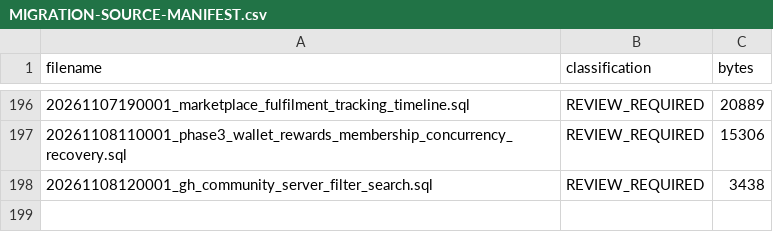
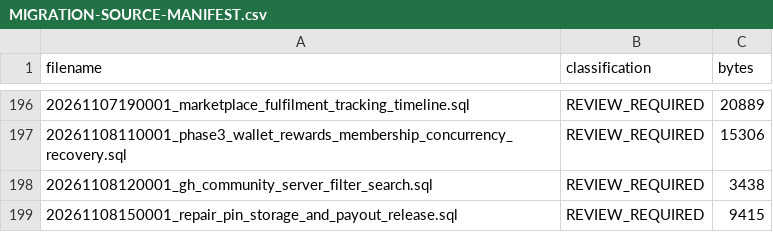
Before and after one commit to euclidaboGH/GH-CONNECT, a CSV file: MIGRATION-SOURCE-MANIFEST.csv, drawn as a sheet; only a part is shown, gaps mark what is left out.

```diff
--- a/MIGRATION-SOURCE-MANIFEST.csv
+++ b/MIGRATION-SOURCE-MANIFEST.csv
@@ -198 +198,2 @@ filename,classification,bytes
 20261108120001_gh_community_server_filter_search.sql,REVIEW_REQUIRED,3438
+20261108150001_repair_pin_storage_and_payout_release.sql,REVIEW_REQUIRED,9415
```
Also changed, not shown: 14 other files.
